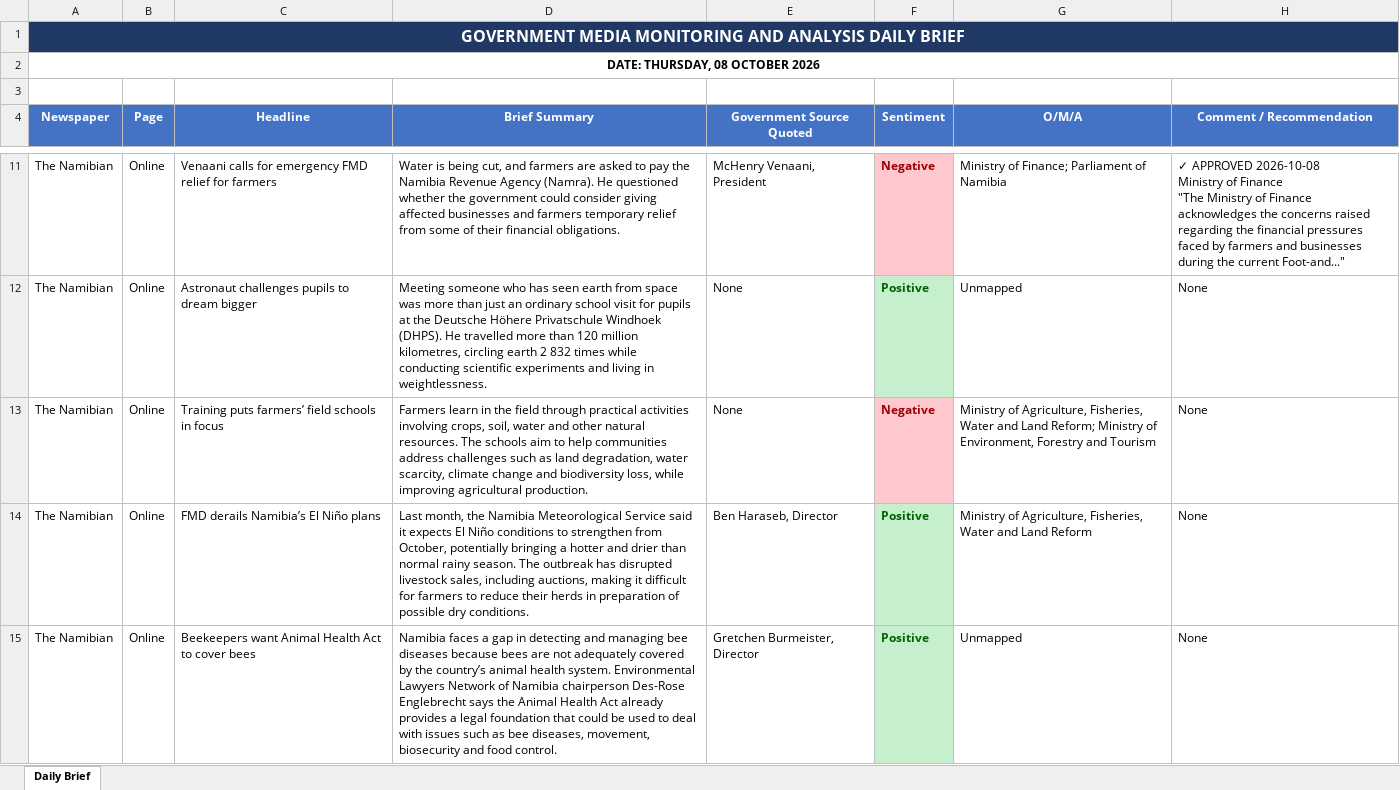
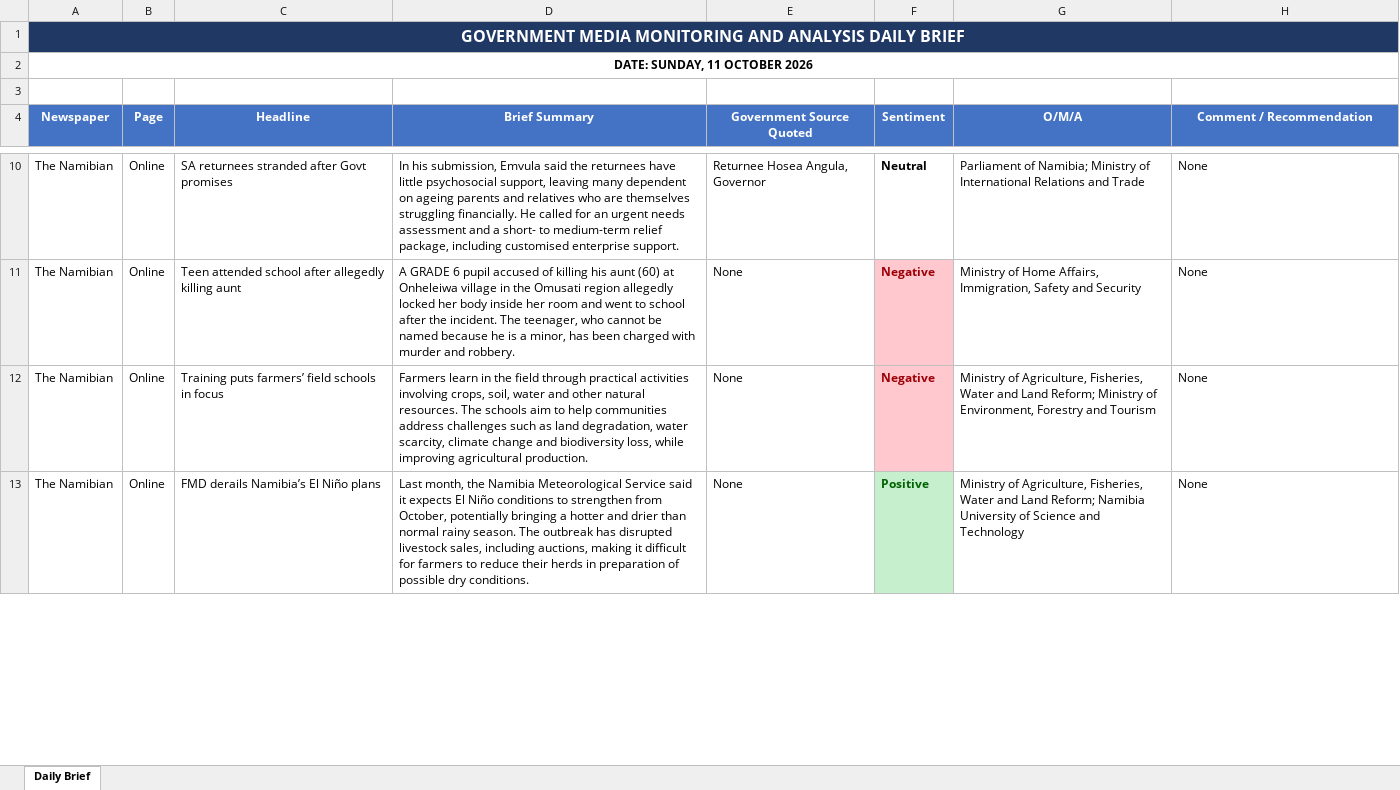
Before and after one commit to Prof-Gtn/GovPulse, an Excel workbook: data/processed/daily_brief.xlsx, sheet Daily Brief, drawn as a sheet; only a part is shown, gaps mark what is left out; values as stored, in another font and other column widths than the file's, no borders; removed rows and columns are numbered as before the commit, all else as after; ↵ is a line break in a cell; the diff covers the shown part only; the diff names each change by its address in the sheet, - before the commit and + after, or states it on an @@ line.

Commit message:
Final demo state — pipeline fresh, response desk short drafts, clean dashboard

```diff
--- a/data/processed/daily_brief.xlsx (sheet Daily Brief)
+++ b/data/processed/daily_brief.xlsx (sheet Daily Brief)
-A2 (Newspaper): DATE: THURSDAY, 08 OCTOBER 2026
+A2 (Newspaper): DATE: SUNDAY, 11 OCTOBER 2026
-row 11: The Namibian | Online | Venaani calls for emergency FMD relief for farmers | Water is being cut, and farmers are asked to pay the Namibia Revenue Agency (Namra). He questioned whether the government could consider giving affected businesses and farmers temporary relief from some of their financial obligations. | McHenry Venaani, President | Negative | Ministry of Finance; Parliament of Namibia | ✓ APPROVED 2026-10-08 ↵ Ministry of Finance ↵ "The Ministry of Finance acknowledges the concerns raised regarding the financial pressures faced by farmers and businesses during the current Foot-and..."
+row 10: The Namibian | Online | SA returnees stranded after Govt promises | In his submission, Emvula said the returnees have little psychosocial support, leaving many dependent on ageing parents and relatives who are themselves struggling financially. He called for an urgent needs assessment and a short- to medium-term relief package, including customised enterprise support. | Returnee Hosea Angula, Governor | Neutral | Parliament of Namibia; Ministry of International Relations and Trade | None
-C11 (Headline): Astronaut challenges pupils to dream bigger
+C11 (Headline): Teen attended school after allegedly killing aunt
-D11 (Brief Summary): Meeting someone who has seen earth from space was more than just an ordinary school visit for pupils at the Deutsche Höhere Privatschule Windhoek (DHPS). He travelled more than 120 million kilometres, circling earth 2 832 times while conducting scientific experiments and living in weightlessness.
+D11 (Brief Summary): A GRADE 6 pupil accused of killing his aunt (60) at Onheleiwa village in the Omusati region allegedly locked her body inside her room and went to school after the incident. The teenager, who cannot be named because he is a minor, has been charged with murder and robbery.
-F11 (Sentiment): Positive
+F11 (Sentiment): Negative
@@ F11 fill: #C6EFCE → #FFC7CE, text colour: #006100 → #9C0006 @@
-G11 (O/M/A): Unmapped
+G11 (O/M/A): Ministry of Home Affairs, Immigration, Safety and Security
-E13 (Government Source Quoted): Ben Haraseb, Director
+E13 (Government Source Quoted): None
-G13 (O/M/A): …and Land Reform
+G13 (O/M/A): …and Land Reform; Namibia University of Science and Technology
-row 15: The Namibian | Online | Beekeepers want Animal Health Act to cover bees | Namibia faces a gap in detecting and managing bee diseases because bees are not adequately covered by the country’s animal health system. Environmental Lawyers Network of Namibia chairperson Des-Rose Englebrecht says the Animal Health Act already provides a legal foundation that could be used to deal with issues such as bee diseases, movement, biosecurity and food control. | Gretchen Burmeister, Director | Positive | Unmapped | None
```
Also changed, not shown: 9 added rows, 6 removed rows, 26 edited cells and cell formats elsewhere in this sheet, 16 other files.
